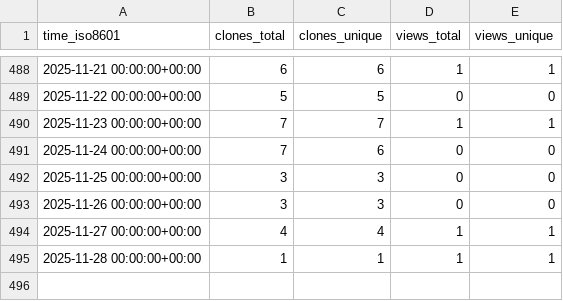
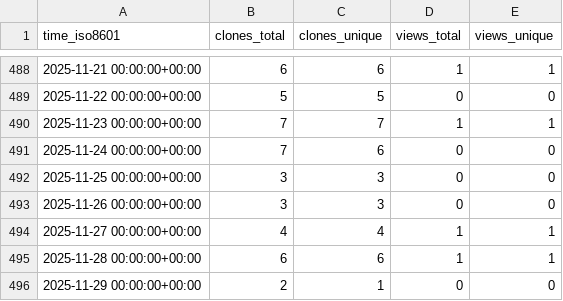
Before and after one commit to CDCgov/Opioid_SUD_MHI_MedCodes, a CSV file: CDCgov/Opioid_SUD_MHI_MedCodes/ghrs-data/views_clones_aggregate.csv, drawn as a sheet; only a part is shown, gaps mark what is left out.

```diff
--- a/CDCgov/Opioid_SUD_MHI_MedCodes/ghrs-data/views_clones_aggregate.csv
+++ b/CDCgov/Opioid_SUD_MHI_MedCodes/ghrs-data/views_clones_aggregate.csv
@@ -494,2 +494,3 @@ time_iso8601,clones_total,clones_unique,views_total,views_unique
 2025-11-27 00:00:00+00:00,4,4,1,1
-2025-11-28 00:00:00+00:00,1,1,1,1
+2025-11-28 00:00:00+00:00,6,6,1,1
+2025-11-29 00:00:00+00:00,2,1,0,0
```
Also changed, not shown: 1 other file.
